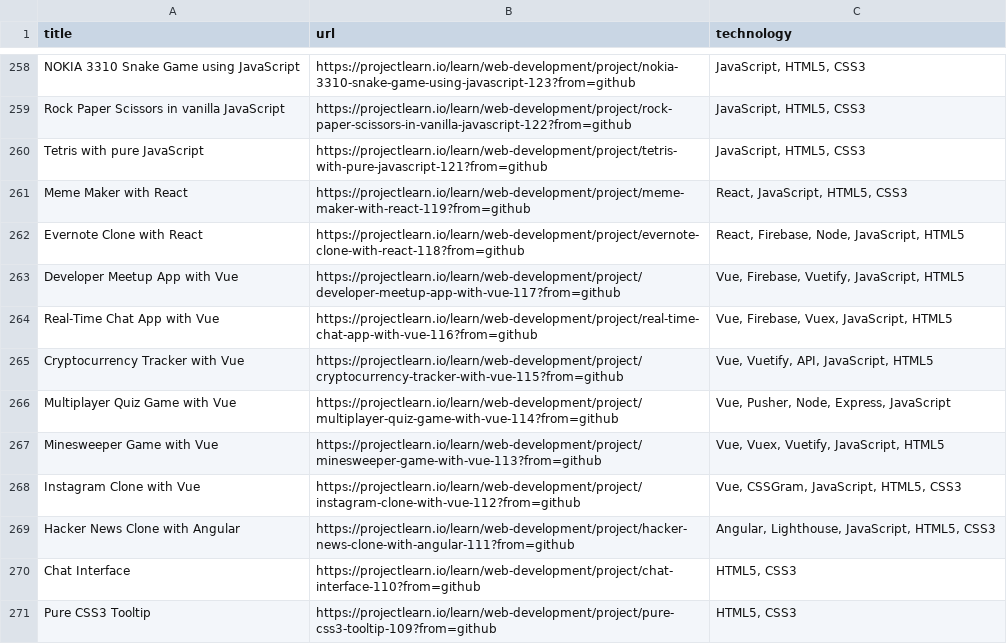
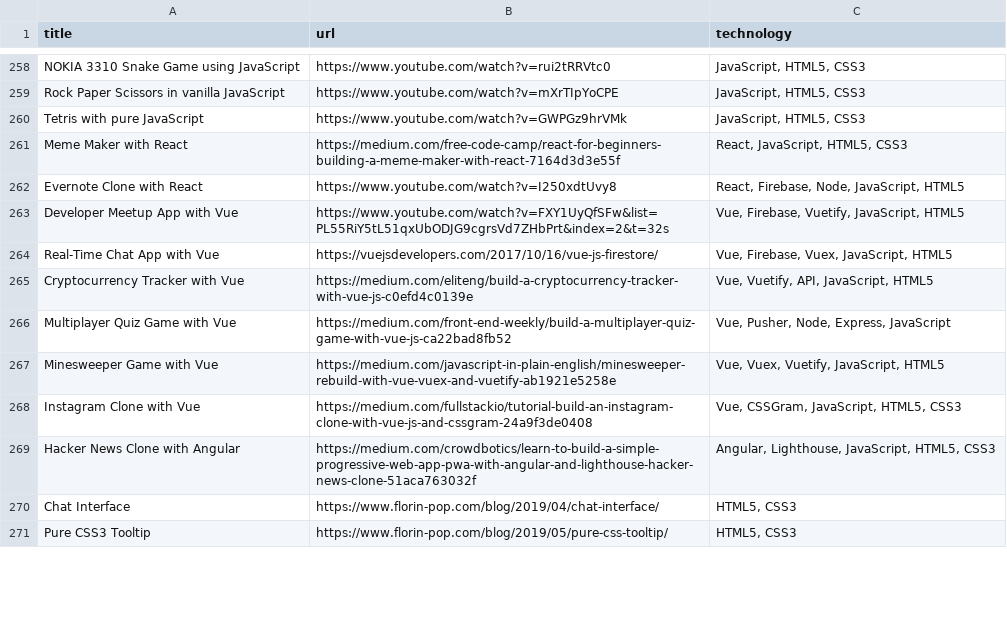
Before and after one commit to aquadzn/learn-x-by-doing-y, a CSV file: projects.csv, drawn as a sheet; only a part is shown, gaps mark what is left out; the diff covers the shown part only; the diff names each change by its address in the sheet, - before the commit and + after, or states it on an @@ line.

Commit message:
replaced all projectlearn.io links to direct links. Need to clear Algolia index

```diff
--- a/projects.csv
+++ b/projects.csv
-B258 (url): https://projectlearn.io/learn/web-development/project/nokia-3310-snake-game-using-javascript-123?from=github
+B258 (url): https://www.youtube.com/watch?v=rui2tRRVtc0
-B259 (url): https://projectlearn.io/learn/web-development/project/rock-paper-scissors-in-vanilla-javascript-122?from=github
+B259 (url): https://www.youtube.com/watch?v=mXrTIpYoCPE
-B260 (url): https://projectlearn.io/learn/web-development/project/tetris-with-pure-javascript-121?from=github
+B260 (url): https://www.youtube.com/watch?v=GWPGz9hrVMk
-B261 (url): https://projectlearn.io/learn/web-development/project/meme-maker-with-react-119?from=github
+B261 (url): https://medium.com/free-code-camp/react-for-beginners-building-a-meme-maker-with-react-7164d3d3e55f
-B262 (url): https://projectlearn.io/learn/web-development/project/evernote-clone-with-react-118?from=github
+B262 (url): https://www.youtube.com/watch?v=I250xdtUvy8
-B263 (url): https://projectlearn.io/learn/web-development/project/developer-meetup-app-with-vue-117?from=github
+B263 (url): https://www.youtube.com/watch?v=FXY1UyQfSFw&list=PL55RiY5tL51qxUbODJG9cgrsVd7ZHbPrt&index=2&t=32s
-B264 (url): https://projectlearn.io/learn/web-development/project/real-time-chat-app-with-vue-116?from=github
+B264 (url): https://vuejsdevelopers.com/2017/10/16/vue-js-firestore/
-B265 (url): https://projectlearn.io/learn/web-development/project/cryptocurrency-tracker-with-vue-115?from=github
+B265 (url): https://medium.com/eliteng/build-a-cryptocurrency-tracker-with-vue-js-c0efd4c0139e
-B266 (url): https://projectlearn.io/learn/web-development/project/multiplayer-quiz-game-with-vue-114?from=github
+B266 (url): https://medium.com/front-end-weekly/build-a-multiplayer-quiz-game-with-vue-js-ca22bad8fb52
-B267 (url): https://projectlearn.io/learn/web-development/project/minesweeper-game-with-vue-113?from=github
+B267 (url): https://medium.com/javascript-in-plain-english/minesweeper-rebuild-with-vue-vuex-and-vuetify-ab1921e5258e
-B268 (url): https://projectlearn.io/learn/web-development/project/instagram-clone-with-vue-112?from=github
+B268 (url): https://medium.com/fullstackio/tutorial-build-an-instagram-clone-with-vue-js-and-cssgram-24a9f3de0408
-B269 (url): https://projectlearn.io/learn/web-development/project/hacker-news-clone-with-angular-111?from=github
+B269 (url): https://medium.com/crowdbotics/learn-to-build-a-simple-progressive-web-app-pwa-with-angular-and-lighthouse-hacker-news-clone-51aca763032f
-B270 (url): https://projectlearn.io/learn/web-development/project/chat-interface-110?from=github
+B270 (url): https://www.florin-pop.com/blog/2019/04/chat-interface/
-B271 (url): https://projectlearn.io/learn/web-development/project/pure-css3-tooltip-109?from=github
+B271 (url): https://www.florin-pop.com/blog/2019/05/pure-css-tooltip/
```
Also changed, not shown: 171 edited cells elsewhere in this file, 1 other file.
